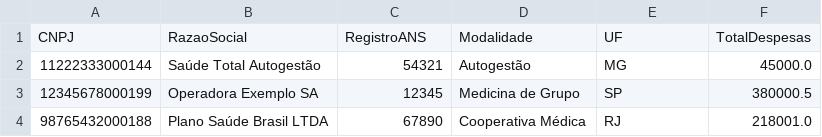
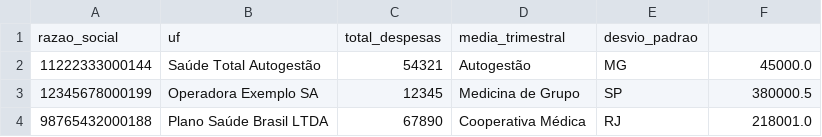
Before and after one commit to ThiagoRDuarte/Data-Transformation-and-Validation-Test, a CSV file: resultado_final.csv, drawn as a sheet.

```diff
--- a/resultado_final.csv
+++ b/resultado_final.csv
@@ -1,2 +1,2 @@
-CNPJ;RazaoSocial;RegistroANS;Modalidade;UF;TotalDespesas
+razao_social;uf;total_despesas;media_trimestral;desvio_padrao
 11222333000144;Saúde Total Autogestão;54321;Autogestão;MG;45000.0
```
Also changed, not shown: operadoras_ativas.csv, 4 other files.
